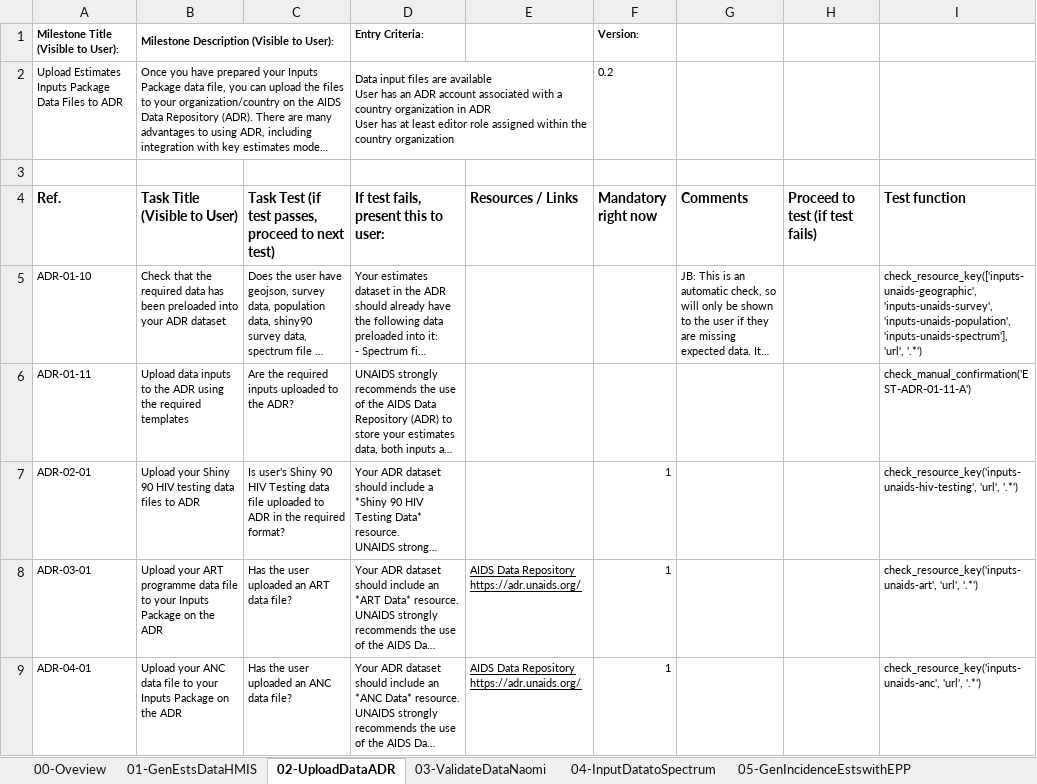
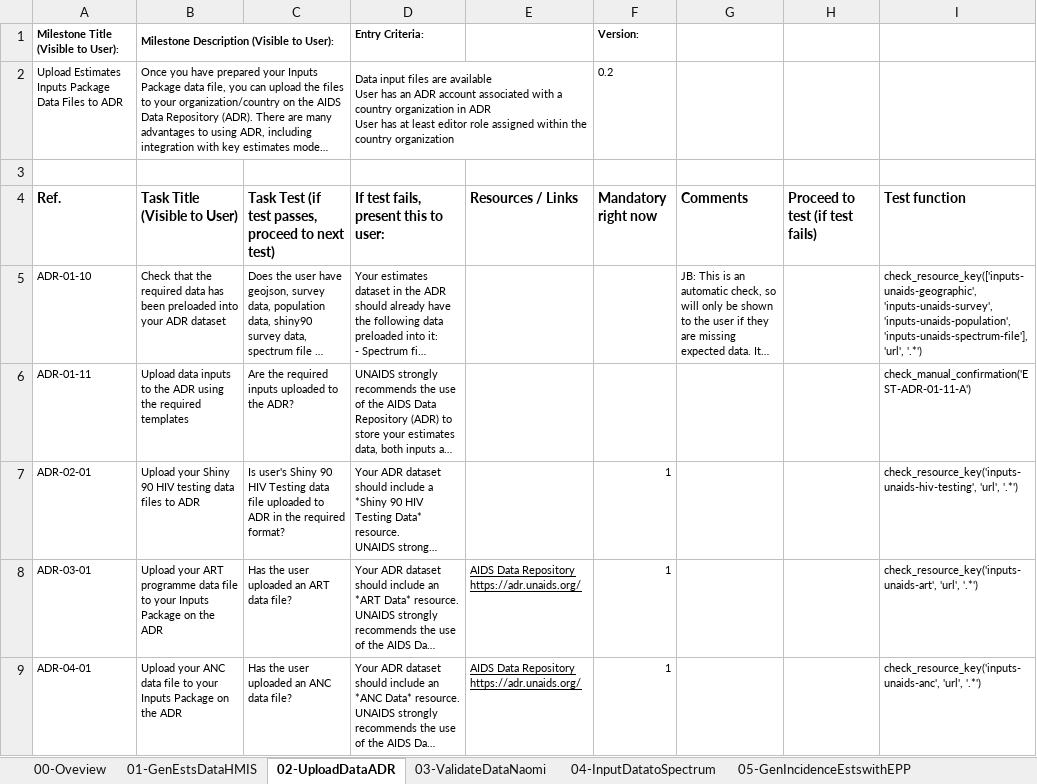
Before and after one commit to fjelltopp/navigator_engine, an Excel workbook: Estimates 22 BDG [Final].xlsx, sheet 02-UploadDataADR, drawn as a sheet; only a part is shown; long unchanged cells end in …; values as stored, in another font and other column widths than the file's, no borders; charts and pictures not drawn; the diff names each change by its address in the sheet, - before the commit and + after, or states it on an @@ line.

Commit message:
NAV-177 New BDG passing validation

```diff
--- a/Estimates 22 BDG [Final].xlsx (sheet 02-UploadDataADR)
+++ b/Estimates 22 BDG [Final].xlsx (sheet 02-UploadDataADR)
-I5 (Test function): …'inputs-unaids-survey', 'inputs-unaids-population', 'inputs-unaids-spectrum'], 'url', '.*')
+I5 (Test function): …'inputs-unaids-survey', 'inputs-unaids-population', 'inputs-unaids-spectrum-file'], 'url', '.*')
```
